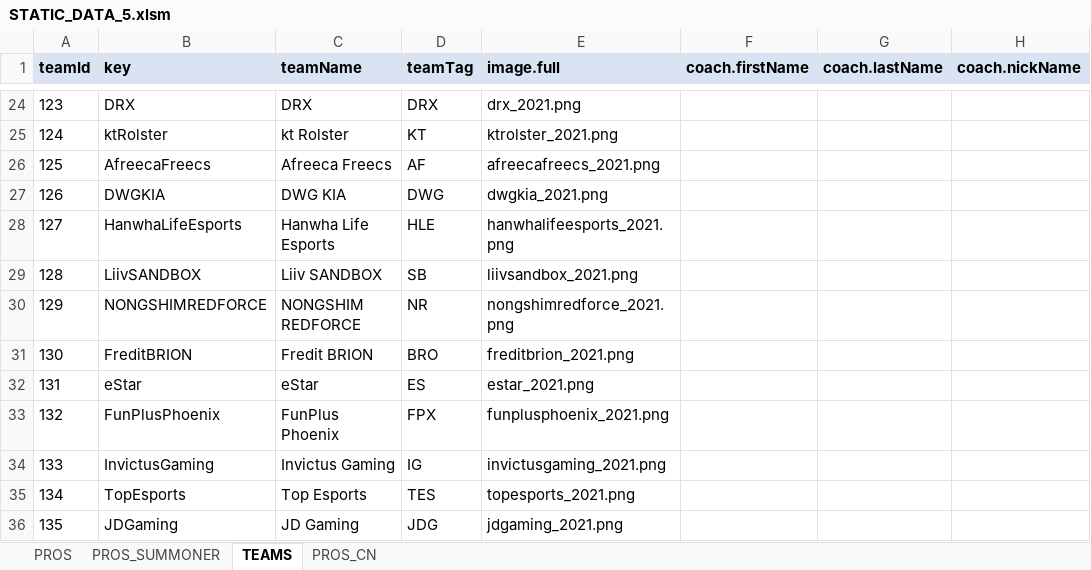
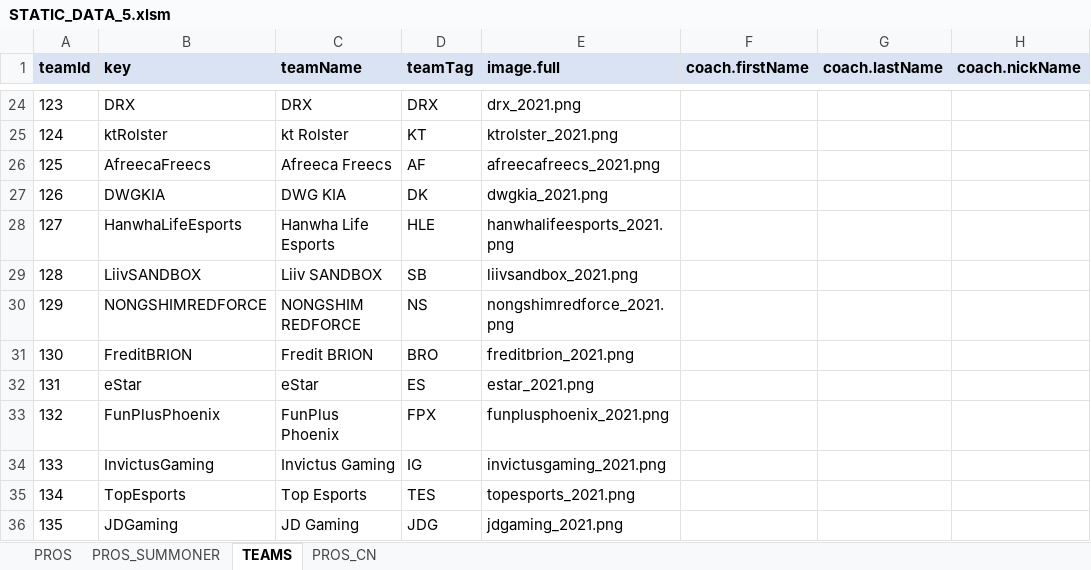
Before and after one commit to hk86/lolvvv-assets, an Excel workbook: private/STATIC_DATA_5.xlsm, sheet TEAMS, drawn as a sheet; only a part is shown, gaps mark what is left out; values as stored, in another font and other column widths than the file's, no borders; the diff names each change by its address in the sheet, - before the commit and + after, or states it on an @@ line.

```diff
--- a/private/STATIC_DATA_5.xlsm (sheet TEAMS)
+++ b/private/STATIC_DATA_5.xlsm (sheet TEAMS)
-D27 (teamTag): DWG
+D27 (teamTag): DK
-D30 (teamTag): NR
+D30 (teamTag): NS
```
Also changed, not shown: private/INDIVIDUAL_LOCALIZATIONS_UI_7.xlsx.
